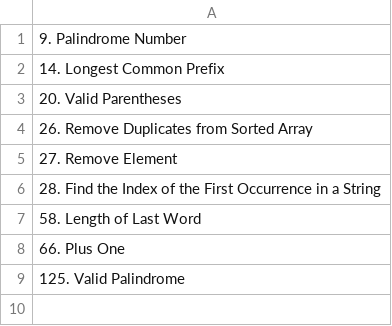
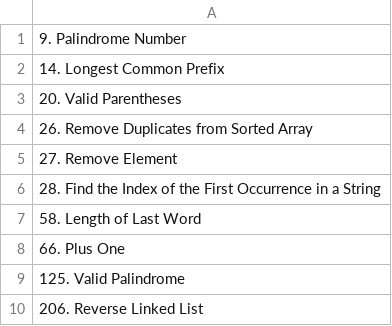
Before and after one commit to sjglm/LeetCode-Problems, a CSV file: names.csv, drawn as a sheet.

Commit message:
Working on reverse linked list

```diff
--- a/names.csv
+++ b/names.csv
@@ -9 +9,2 @@
 125. Valid Palindrome
+206. Reverse Linked List
```
Also changed, not shown: 3 other files.
